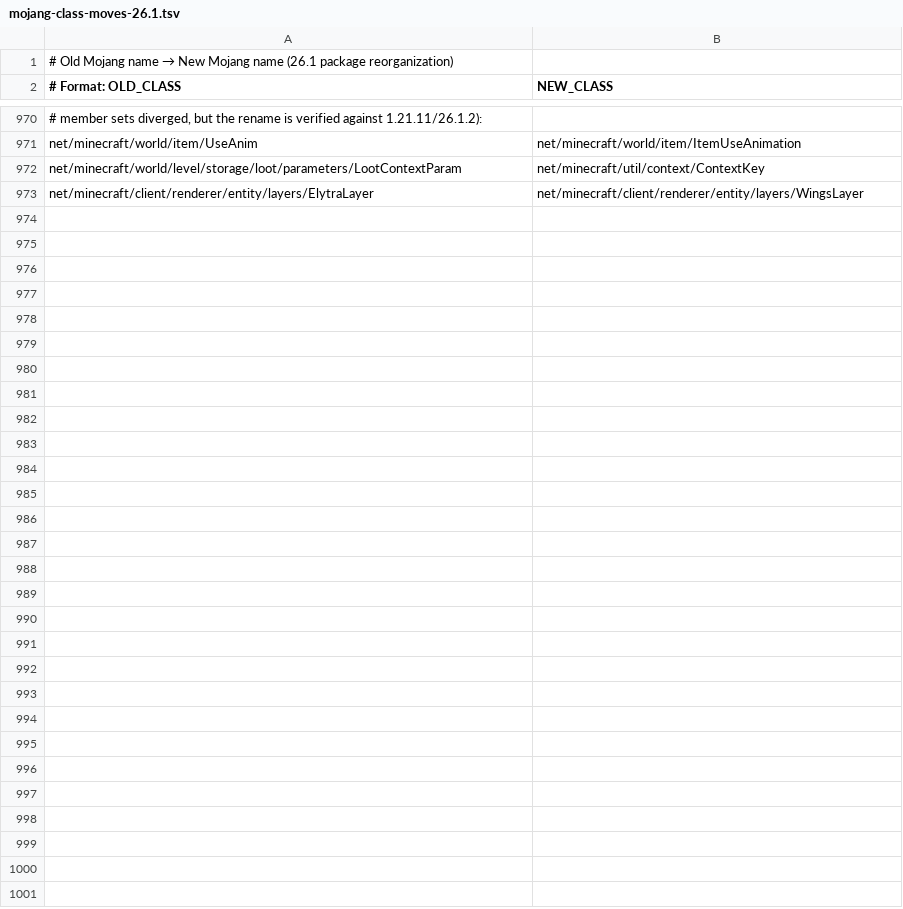
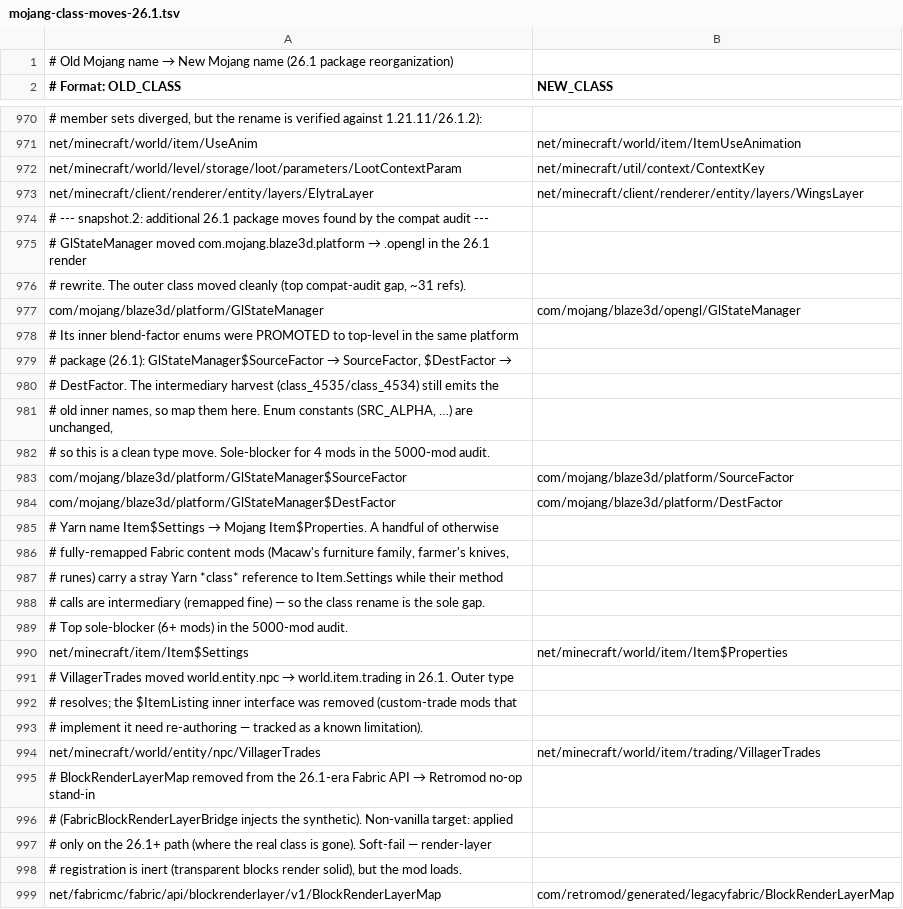
Before and after one commit to ttaute/Retromod, a TSV file: src/main/resources/mojang-class-moves-26.1.tsv, drawn as a sheet; only a part is shown, gaps mark what is left out.

Commit message:
snapshot.2

```diff
--- a/src/main/resources/mojang-class-moves-26.1.tsv
+++ b/src/main/resources/mojang-class-moves-26.1.tsv
@@ -973 +973,27 @@ net/minecraft/world/level/storage/loot/parameters/LootContextParam	net/minecraft
 net/minecraft/client/renderer/entity/layers/ElytraLayer	net/minecraft/client/renderer/entity/layers/WingsLayer
+# --- snapshot.2: additional 26.1 package moves found by the compat audit ---
+# GlStateManager moved com.mojang.blaze3d.platform → .opengl in the 26.1 render
+# rewrite. The outer class moved cleanly (top compat-audit gap, ~31 refs).
+com/mojang/blaze3d/platform/GlStateManager	com/mojang/blaze3d/opengl/GlStateManager
+# Its inner blend-factor enums were PROMOTED to top-level in the same platform
+# package (26.1): GlStateManager$SourceFactor → SourceFactor, $DestFactor →
+# DestFactor. The intermediary harvest (class_4535/class_4534) still emits the
+# old inner names, so map them here. Enum constants (SRC_ALPHA, …) are unchanged,
+# so this is a clean type move. Sole-blocker for 4 mods in the 5000-mod audit.
+com/mojang/blaze3d/platform/GlStateManager$SourceFactor	com/mojang/blaze3d/platform/SourceFactor
+com/mojang/blaze3d/platform/GlStateManager$DestFactor	com/mojang/blaze3d/platform/DestFactor
+# Yarn name Item$Settings → Mojang Item$Properties. A handful of otherwise
+# fully-remapped Fabric content mods (Macaw's furniture family, farmer's knives,
+# runes) carry a stray Yarn *class* reference to Item.Settings while their method
+# calls are intermediary (remapped fine) — so the class rename is the sole gap.
+# Top sole-blocker (6+ mods) in the 5000-mod audit.
+net/minecraft/item/Item$Settings	net/minecraft/world/item/Item$Properties
+# VillagerTrades moved world.entity.npc → world.item.trading in 26.1. Outer type
+# resolves; the $ItemListing inner interface was removed (custom-trade mods that
+# implement it need re-authoring — tracked as a known limitation).
+net/minecraft/world/entity/npc/VillagerTrades	net/minecraft/world/item/trading/VillagerTrades
+# BlockRenderLayerMap removed from the 26.1-era Fabric API → Retromod no-op stand-in
+# (FabricBlockRenderLayerBridge injects the synthetic). Non-vanilla target: applied
+# only on the 26.1+ path (where the real class is gone). Soft-fail — render-layer
+# registration is inert (transparent blocks render solid), but the mod loads.
+net/fabricmc/fabric/api/blockrenderlayer/v1/BlockRenderLayerMap	com/retromod/generated/legacyfabric/BlockRenderLayerMap
```
Also changed, not shown: 45 other files.
